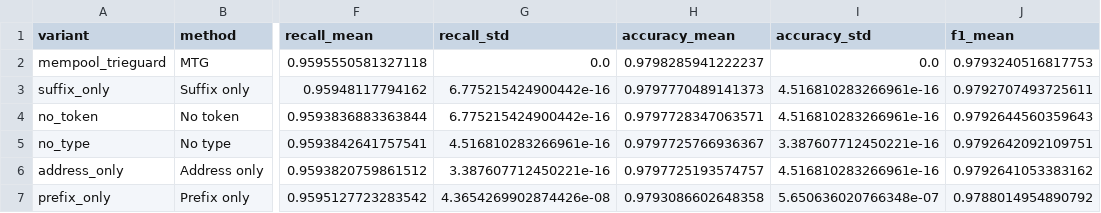
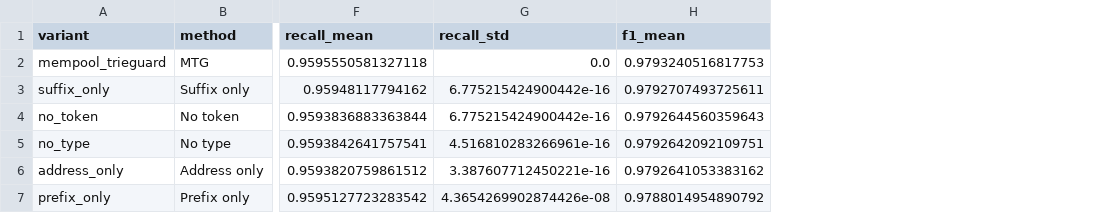
Before and after one commit to ImAno177/mempool-trieguard, a CSV file: results/paper_artifacts_20260619/tables/rq3_lr_feature_ablation.csv, drawn as a sheet; only a part is shown, gaps mark what is left out; the diff names each change by its address in the sheet, - before the commit and + after, or states it on an @@ line.

Commit message:
Drop accuracy from table ix artifacts

```diff
--- a/results/paper_artifacts_20260619/tables/rq3_lr_feature_ablation.csv
+++ b/results/paper_artifacts_20260619/tables/rq3_lr_feature_ablation.csv
-column H (accuracy_mean), rows 2-7: 0.9798285941222237 | 0.9797770489141373 | 0.9797728347063571 | 0.9797725766936367 | 0.9797725193574757 | 0.9793086602648358
-column I (accuracy_std), rows 2-7: 0.0 | 4.516810283266961e-16 | 4.516810283266961e-16 | 3.387607712450221e-16 | 4.516810283266961e-16 | 5.650636020766348e-07
```
Also changed, not shown: results/paper_artifacts_20260619/artifact_inventory.csv, 3 other files.
